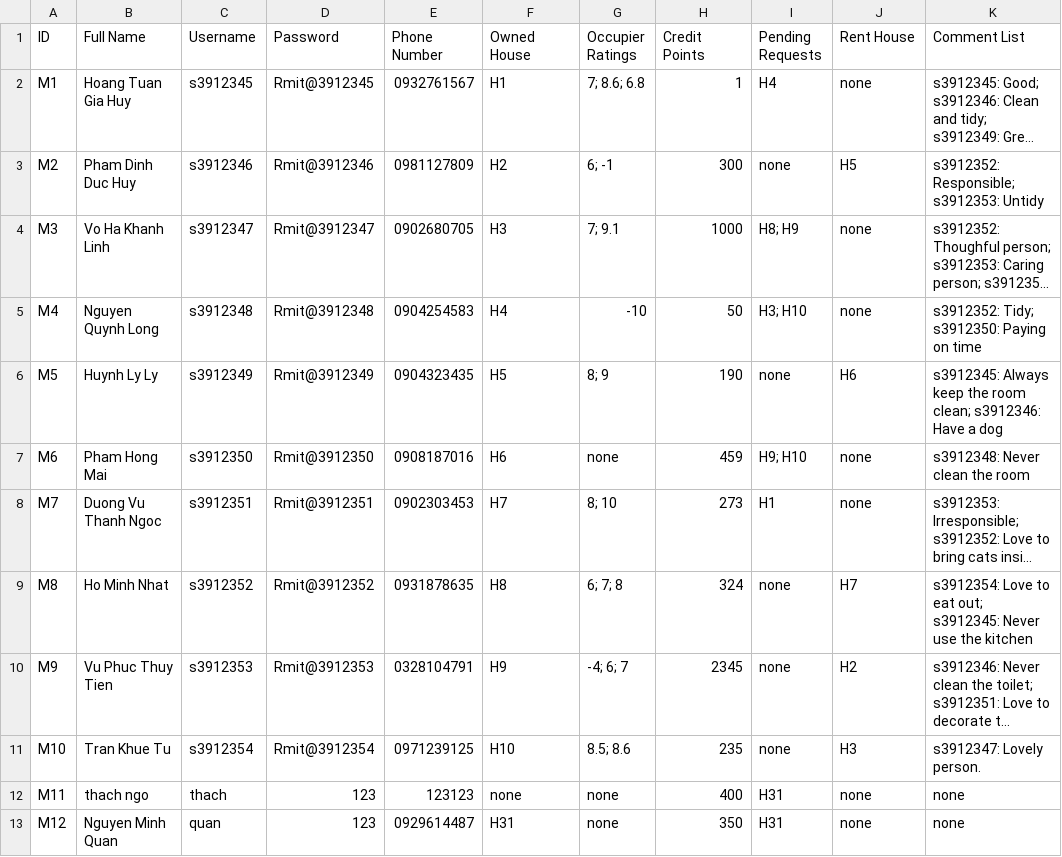
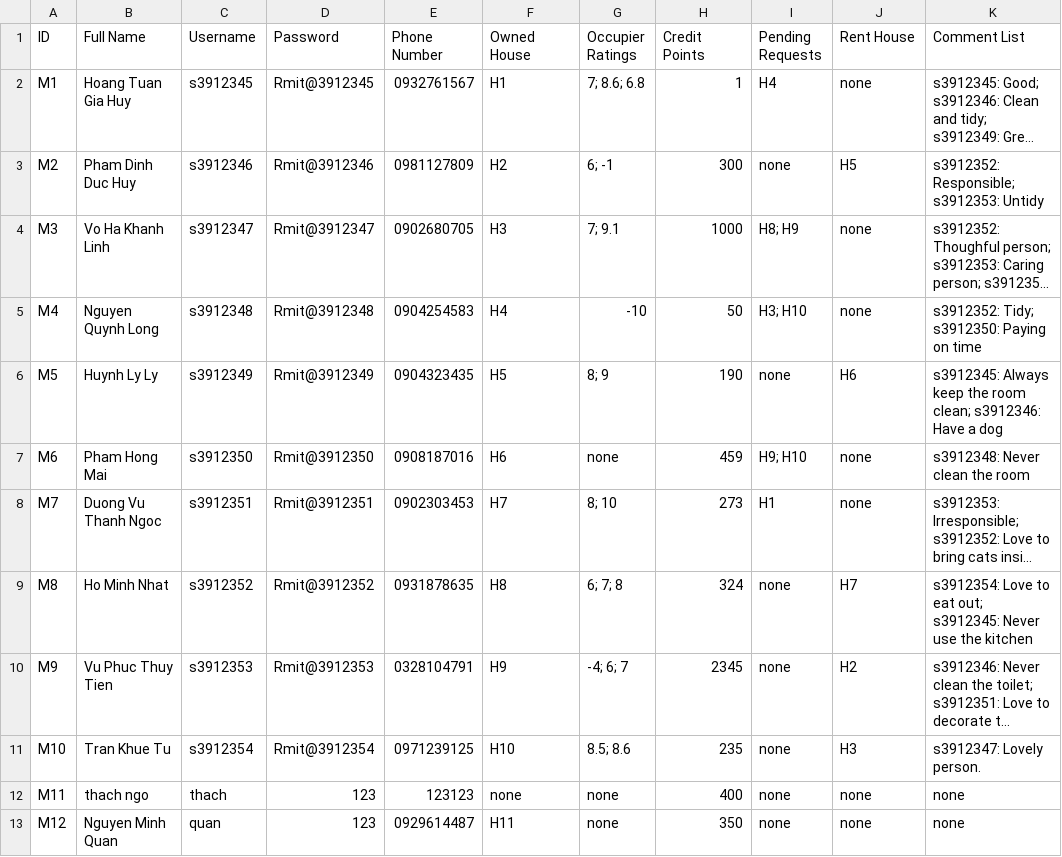
Before and after one commit to Ngoc-s3924496/EEET2482-COSC2082---Group-Assignment, a CSV file: Group_Project/Data/Members.csv, drawn as a sheet; long unchanged cells end in …; the diff names each change by its address in the sheet, - before the commit and + after, or states it on an @@ line.

```diff
--- a/Group_Project/Data/Members.csv
+++ b/Group_Project/Data/Members.csv
-I12:I13 (Pending Requests): H31
+I12:I13 (Pending Requests): none
-F13 (Owned House): H31
+F13 (Owned House): H11
```
Also changed, not shown: Group_Project/Data/Houses.csv, 3 other files.
